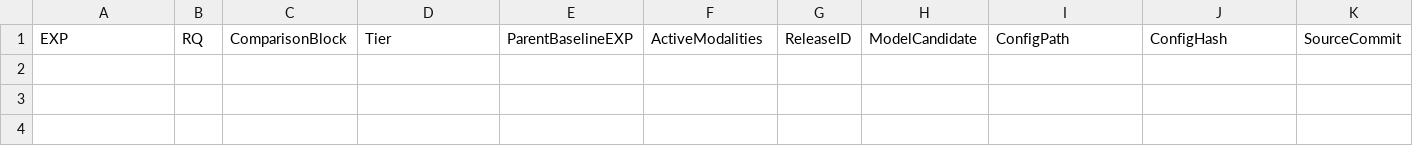
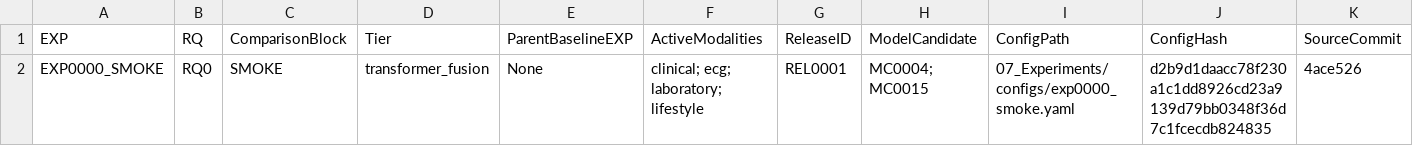
Before and after one commit to Rayan105/Thesis-for-Defense, a CSV file: 07_Experiments/experiment_registry.csv, drawn as a sheet; only a part is shown; rows hold the shown columns only; the diff names each change by its address in the sheet, - before the commit and + after, or states it on an @@ line.

Commit message:
STEP-027: Verify Kaggle CUDA smoke results, organize CKPT0001 Tier-3 backup, register EXP0000_SMOKE & publish G09 technical audit

```diff
--- a/07_Experiments/experiment_registry.csv
+++ b/07_Experiments/experiment_registry.csv
+row 2: EXP0000_SMOKE | RQ0 | SMOKE | transformer_fusion | None | clinical; ecg; laboratory; lifestyle | REL0001 | MC0004; MC0015 | 07_Experiments/configs/exp0000_smoke.yaml | d2b9d1daacc78f230a1c1dd8926cd23a9139d79bb0348f36d7c1fcecdb824835 | 4ace526
```
Also changed, not shown: 01_Project_Management/gates.csv, 9 other files.
